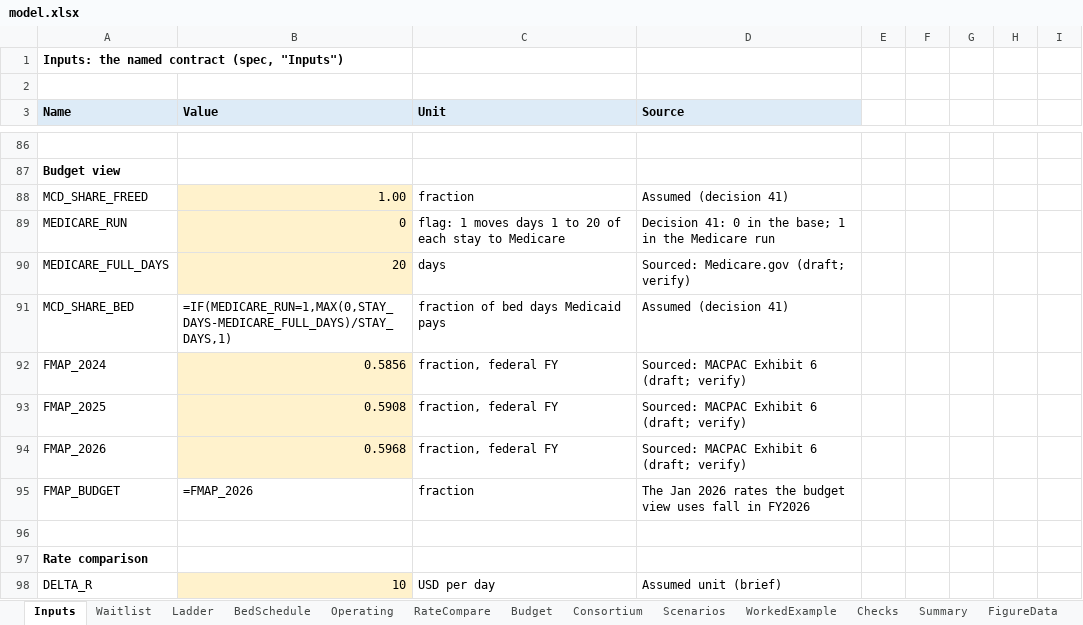
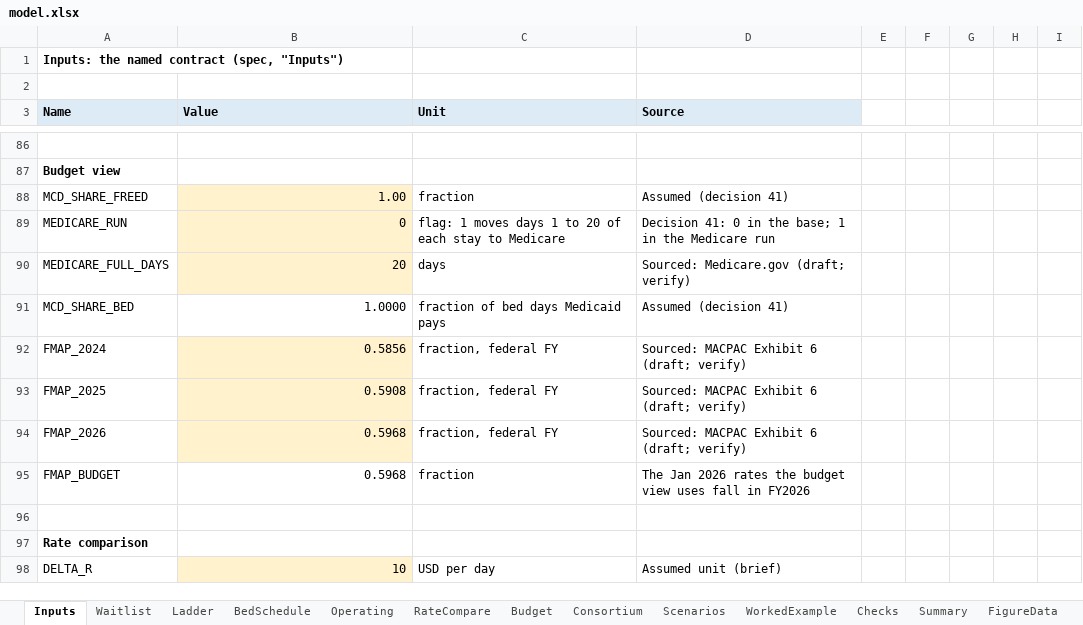
Before and after one commit to mkosasa/Micah-Kosasa, an Excel workbook: capabilities/economic-research/model.xlsx, sheet Inputs, drawn as a sheet; only a part is shown, gaps mark what is left out; values as stored, in another font and other column widths than the file's, no borders; formulas without a stored value are shown as written; 1 other sheet too large or unreadable and not compared; the diff covers the shown part only; the diff names each change by its address in the sheet, - before the commit and + after, or states it on an @@ line.

```diff
--- a/capabilities/economic-research/model.xlsx (sheet Inputs)
+++ b/capabilities/economic-research/model.xlsx (sheet Inputs)
-B91 (Value): =IF(MEDICARE_RUN=1,MAX(0,STAY_DAYS-MEDICARE_FULL_DAYS)/STAY_DAYS,1)
+B91 (Value): 1.0000
-B95 (Value): =FMAP_2026
+B95 (Value): 0.5968
```
Also changed, not shown: 21 edited cells elsewhere in this sheet, sheet BedSchedule, sheet FigureData, sheet Operating, sheet Consortium, sheet Waitlist, sheet Checks, 5 more sheets, 2 other files.
